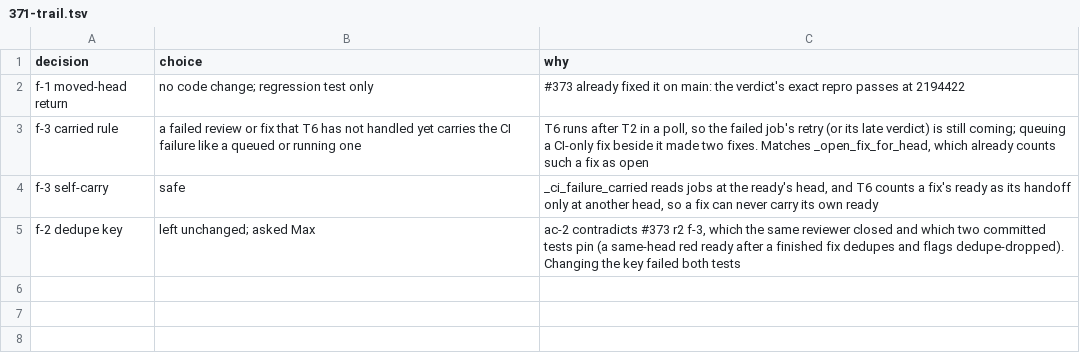
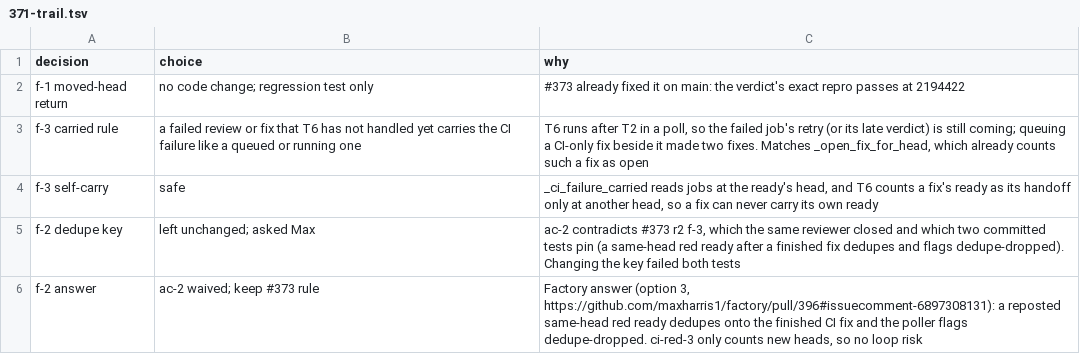
Before and after one commit to maxharris1/factory, a TSV file: docs/decisions/371-trail.tsv, drawn as a sheet; the diff names each change by its address in the sheet, - before the commit and + after, or states it on an @@ line.

```diff
--- a/docs/decisions/371-trail.tsv
+++ b/docs/decisions/371-trail.tsv
+row 6: f-2 answer | ac-2 waived; keep #373 rule | Factory answer (option 3, https://github.com/maxharris1/factory/pull/396#issuecomment-6897308131): a reposted same-head red ready dedupes onto the finished CI fix and the poller flags dedupe-dropped. ci-red-3 only counts new heads, so no loop risk
```
